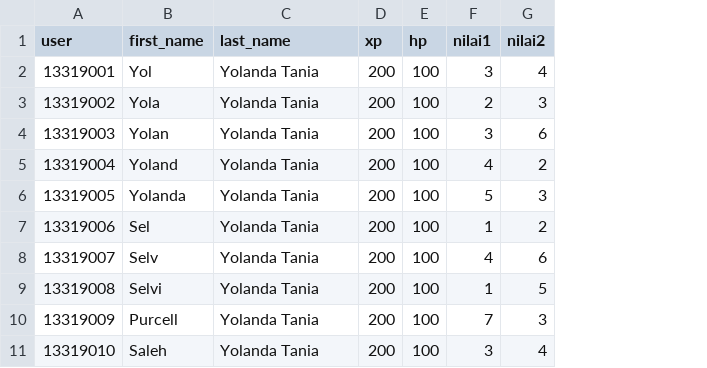
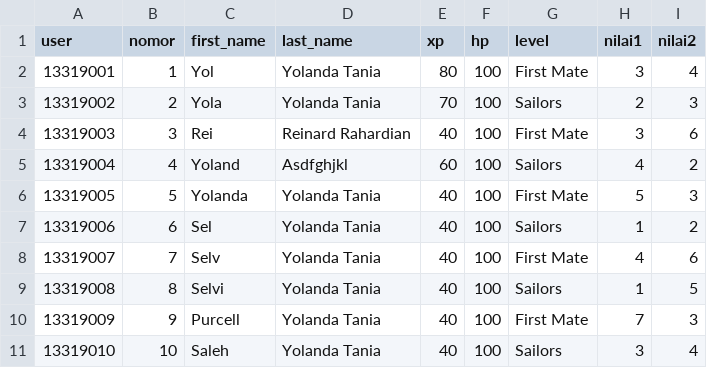
Before and after one commit to Yolandataniaa/DjangoBackend, a CSV file: polls/nilaiskullers.csv, drawn as a sheet; only a part is shown; addresses are those after the commit; the diff names each change by its address in the sheet, - before the commit and + after, or states it on an @@ line.

```diff
--- a/polls/nilaiskullers.csv
+++ b/polls/nilaiskullers.csv
+column B (nomor), rows 2-11: 1 | 2 | 3 | 4 | 5 | 6 | 7 | 8 | 9 | 10
+column G (level), rows 2-11: First Mate | Sailors | First Mate | Sailors | First Mate | Sailors | First Mate | Sailors | First Mate | Sailors
-E2 (xp): 200
+E2 (xp): 80
-E3 (xp): 200
+E3 (xp): 70
-C4 (first_name): Yolan
+C4 (first_name): Rei
-D4 (last_name): Yolanda Tania
+D4 (last_name): Reinard Rahardian
-E4 (xp): 200
+E4 (xp): 40
-D5 (last_name): Yolanda Tania
+D5 (last_name): Asdfghjkl
-E5 (xp): 200
+E5 (xp): 60
-E6:E11 (xp): 200
+E6:E11 (xp): 40
```
Also changed, not shown: 17 other files.
